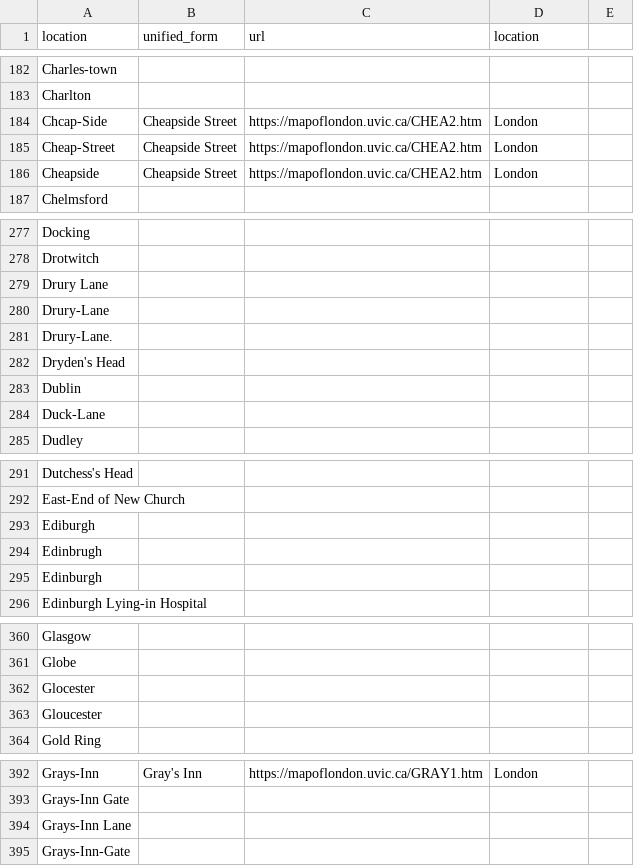
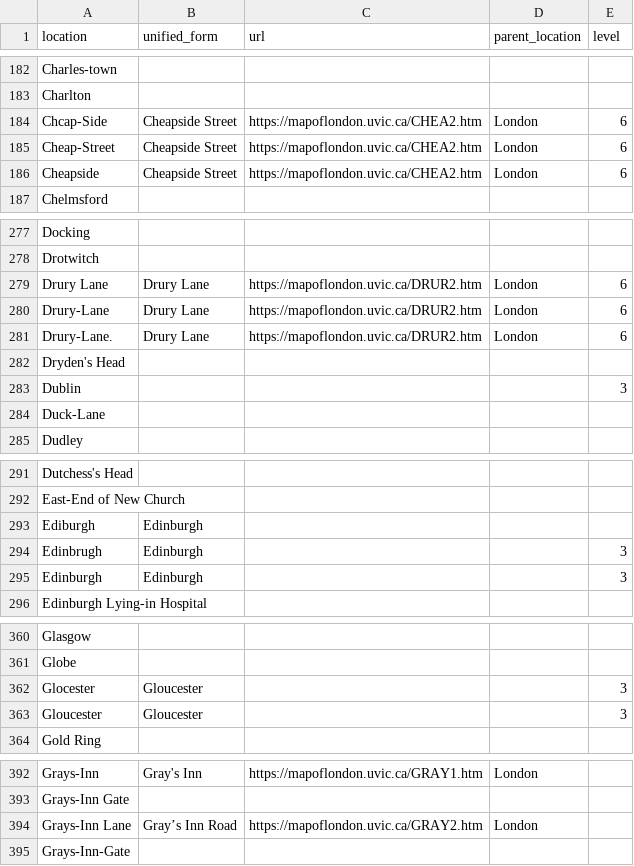
Before and after one commit to COMHIS/estc, a CSV file: inst/extdata/publisher_locations.csv, drawn as a sheet; only a part is shown, gaps mark what is left out; the diff covers the shown part only.

```diff
--- a/inst/extdata/publisher_locations.csv
+++ b/inst/extdata/publisher_locations.csv
@@ -1 +1 @@
-location,unified_form,url,location
+location,unified_form,url,parent_location,level
@@ -184,3 +184,3 @@ Charlton,,,
-Chcap-Side,Cheapside Street,https://mapoflondon.uvic.ca/CHEA2.htm,London
-Cheap-Street,Cheapside Street,https://mapoflondon.uvic.ca/CHEA2.htm,London
-Cheapside,Cheapside Street,https://mapoflondon.uvic.ca/CHEA2.htm,London
+Chcap-Side,Cheapside Street,https://mapoflondon.uvic.ca/CHEA2.htm,London,6
+Cheap-Street,Cheapside Street,https://mapoflondon.uvic.ca/CHEA2.htm,London,6
+Cheapside,Cheapside Street,https://mapoflondon.uvic.ca/CHEA2.htm,London,6
@@ -279,3 +279,3 @@ Drotwitch,,,
-Drury Lane,,,
-Drury-Lane,,,
-Drury-Lane.,,,
+Drury Lane,Drury Lane,https://mapoflondon.uvic.ca/DRUR2.htm,London,6
+Drury-Lane,Drury Lane,https://mapoflondon.uvic.ca/DRUR2.htm,London,6
+Drury-Lane.,Drury Lane,https://mapoflondon.uvic.ca/DRUR2.htm,London,6
@@ -283 +283 @@ Dryden's Head,,,
-Dublin,,,
+Dublin,,,,3
@@ -293,3 +293,3 @@ East-End of New Church,,,
-Ediburgh,,,
-Edinbrugh,,,
-Edinburgh,,,
+Ediburgh,Edinburgh,,,
+Edinbrugh,Edinburgh,,,3
+Edinburgh,Edinburgh,,,3
@@ -362,2 +362,2 @@ Globe,,,
-Glocester,,,
-Gloucester,,,
+Glocester,Gloucester,,,3
+Gloucester,Gloucester,,,3
@@ -394 +394 @@ Grays-Inn Gate,,,
-Grays-Inn Lane,,,
+Grays-Inn Lane,Gray’s Inn Road,https://mapoflondon.uvic.ca/GRAY2.htm,London,
```
Also changed, not shown: 1 removed row and 84 edited cells elsewhere in this file, 16 other files.
